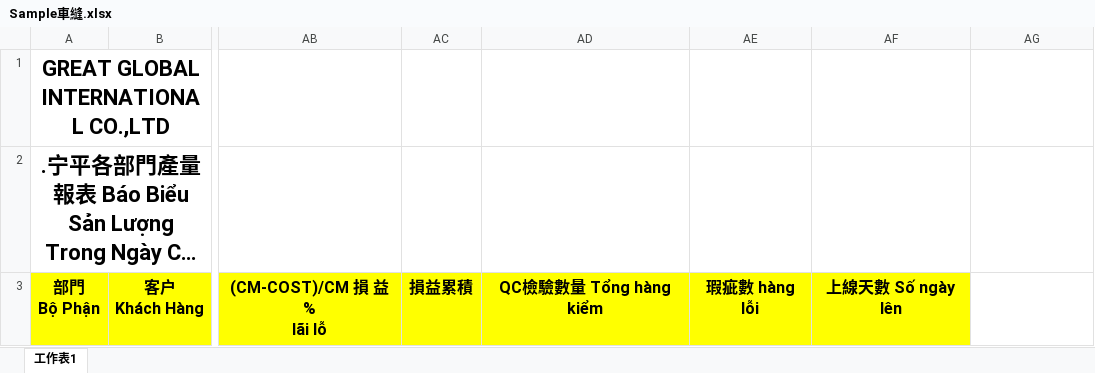
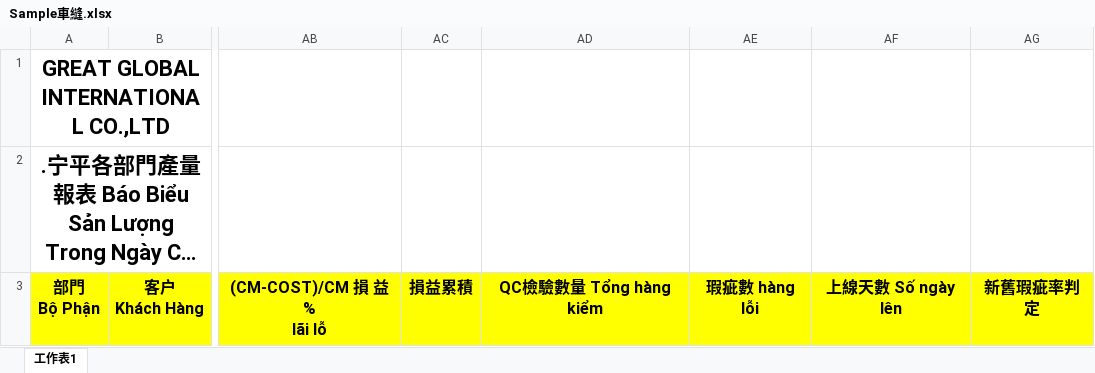
Before and after one commit to blackmanppt/GGFPortal, an Excel workbook: GGFPortal/VN/Temp/Excel/Sample車縫.xlsx, sheet 工作表1, drawn as a sheet; only a part is shown, gaps mark what is left out; long unchanged cells end in …; values as stored, in another font and other column widths than the file's, no borders; the diff names each change by its address in the sheet, - before the commit and + after, or states it on an @@ line.

```diff
--- a/GGFPortal/VN/Temp/Excel/Sample車縫.xlsx (sheet 工作表1)
+++ b/GGFPortal/VN/Temp/Excel/Sample車縫.xlsx (sheet 工作表1)
-AG3: (empty)
+AG3: 新舊瑕疵率判定
-AG3 fill: none
+AG3 fill: #FFFF00
```
Also changed, not shown: 9 other files.
